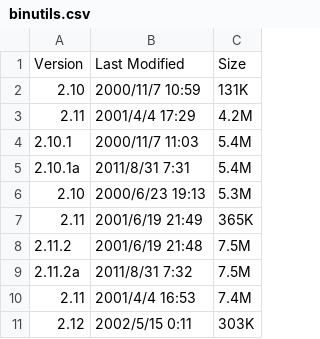
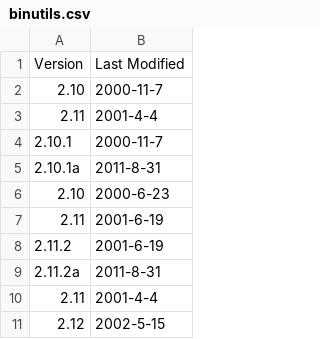
Before and after one commit to akaganeite/CVE4PP, a CSV file: releases/binutils.csv, drawn as a sheet; only a part is shown; removed rows and columns are numbered as before the commit, all else as after; the diff names each change by its address in the sheet, - before the commit and + after, or states it on an @@ line.

```diff
--- a/releases/binutils.csv
+++ b/releases/binutils.csv
-column B, rows 1-11: Last Modified | 2000/11/7 10:59 | 2001/4/4 17:29 | 2000/11/7 11:03 | 2011/8/31 7:31 | 2000/6/23 19:13 | 2001/6/19 21:49 | 2001/6/19 21:48 | 2011/8/31 7:32 | 2001/4/4 16:53 | 2002/5/15 0:11
-column C, rows 1-11: Size | 131K | 4.2M | 5.4M | 5.4M | 5.3M | 365K | 7.5M | 7.5M | 7.4M | 303K
+column B, rows 1-11: Last Modified | 2000-11-7 | 2001-4-4 | 2000-11-7 | 2011-8-31 | 2000-6-23 | 2001-6-19 | 2001-6-19 | 2011-8-31 | 2001-4-4 | 2002-5-15
```
Also changed, not shown: 14 other files.
